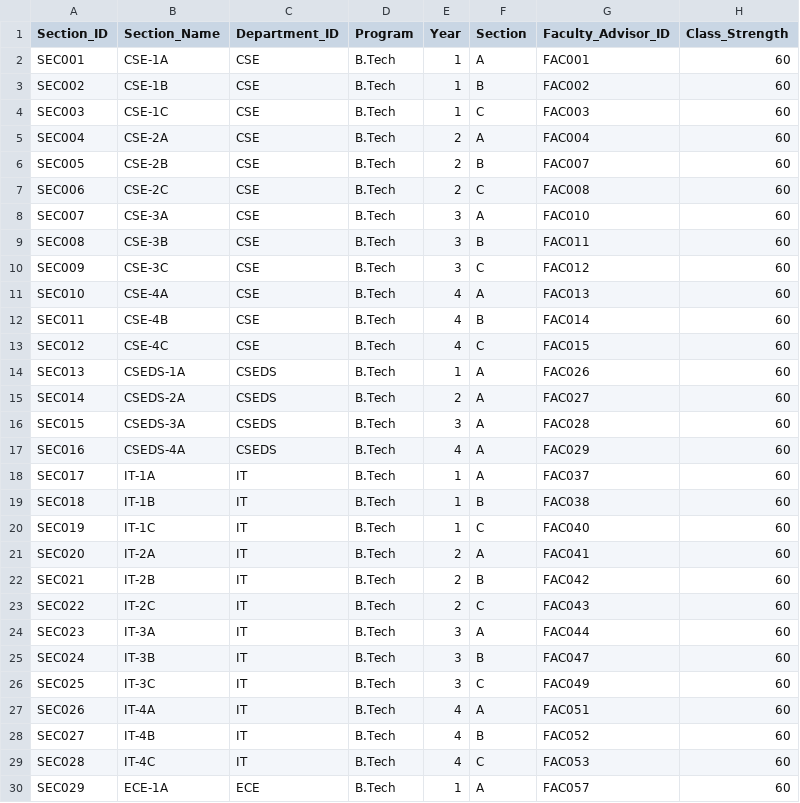
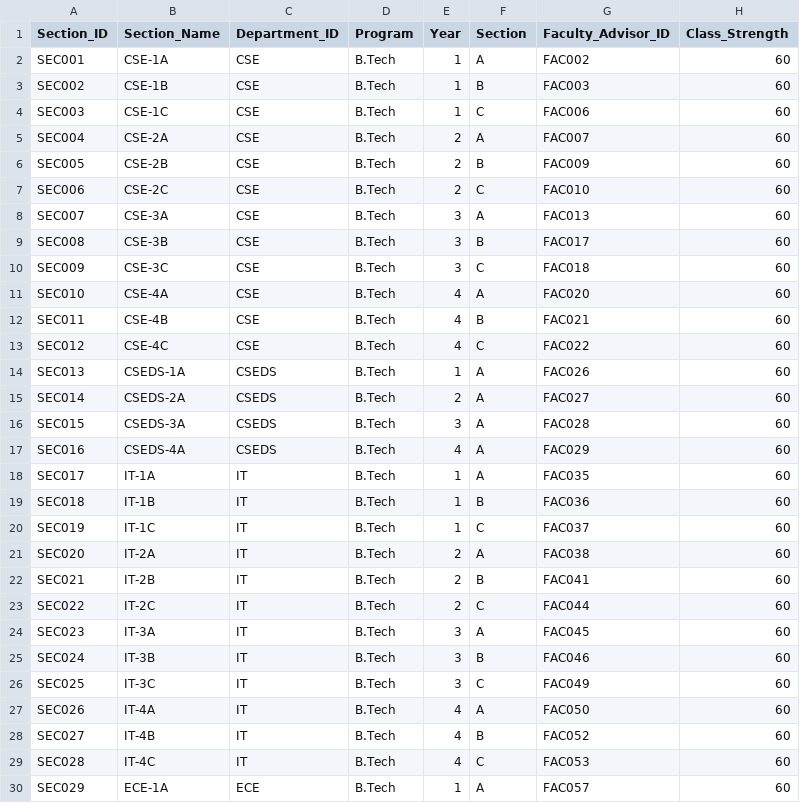
Before and after one commit to ArpitaGuniyal/CampusPilotAI, a CSV file: data/sections.csv, drawn as a sheet; only a part is shown; the diff covers the shown part only.

```diff
--- a/data/sections.csv
+++ b/data/sections.csv
@@ -1,14 +1,14 @@
 Section_ID,Section_Name,Department_ID,Program,Year,Section,Faculty_Advisor_ID,Class_Strength
-SEC001,CSE-1A,CSE,B.Tech,1,A,FAC001,60
-SEC002,CSE-1B,CSE,B.Tech,1,B,FAC002,60
-SEC003,CSE-1C,CSE,B.Tech,1,C,FAC003,60
-SEC004,CSE-2A,CSE,B.Tech,2,A,FAC004,60
-SEC005,CSE-2B,CSE,B.Tech,2,B,FAC007,60
-SEC006,CSE-2C,CSE,B.Tech,2,C,FAC008,60
-SEC007,CSE-3A,CSE,B.Tech,3,A,FAC010,60
-SEC008,CSE-3B,CSE,B.Tech,3,B,FAC011,60
-SEC009,CSE-3C,CSE,B.Tech,3,C,FAC012,60
-SEC010,CSE-4A,CSE,B.Tech,4,A,FAC013,60
-SEC011,CSE-4B,CSE,B.Tech,4,B,FAC014,60
-SEC012,CSE-4C,CSE,B.Tech,4,C,FAC015,60
+SEC001,CSE-1A,CSE,B.Tech,1,A,FAC002,60
+SEC002,CSE-1B,CSE,B.Tech,1,B,FAC003,60
+SEC003,CSE-1C,CSE,B.Tech,1,C,FAC006,60
+SEC004,CSE-2A,CSE,B.Tech,2,A,FAC007,60
+SEC005,CSE-2B,CSE,B.Tech,2,B,FAC009,60
+SEC006,CSE-2C,CSE,B.Tech,2,C,FAC010,60
+SEC007,CSE-3A,CSE,B.Tech,3,A,FAC013,60
+SEC008,CSE-3B,CSE,B.Tech,3,B,FAC017,60
+SEC009,CSE-3C,CSE,B.Tech,3,C,FAC018,60
+SEC010,CSE-4A,CSE,B.Tech,4,A,FAC020,60
+SEC011,CSE-4B,CSE,B.Tech,4,B,FAC021,60
+SEC012,CSE-4C,CSE,B.Tech,4,C,FAC022,60
 SEC013,CSEDS-1A,CSEDS,B.Tech,1,A,FAC026,60
@@ -17,12 +17,12 @@ SEC015,CSEDS-3A,CSEDS,B.Tech,3,A,FAC028,60
 SEC016,CSEDS-4A,CSEDS,B.Tech,4,A,FAC029,60
-SEC017,IT-1A,IT,B.Tech,1,A,FAC037,60
-SEC018,IT-1B,IT,B.Tech,1,B,FAC038,60
-SEC019,IT-1C,IT,B.Tech,1,C,FAC040,60
-SEC020,IT-2A,IT,B.Tech,2,A,FAC041,60
-SEC021,IT-2B,IT,B.Tech,2,B,FAC042,60
-SEC022,IT-2C,IT,B.Tech,2,C,FAC043,60
-SEC023,IT-3A,IT,B.Tech,3,A,FAC044,60
-SEC024,IT-3B,IT,B.Tech,3,B,FAC047,60
+SEC017,IT-1A,IT,B.Tech,1,A,FAC035,60
+SEC018,IT-1B,IT,B.Tech,1,B,FAC036,60
+SEC019,IT-1C,IT,B.Tech,1,C,FAC037,60
+SEC020,IT-2A,IT,B.Tech,2,A,FAC038,60
+SEC021,IT-2B,IT,B.Tech,2,B,FAC041,60
+SEC022,IT-2C,IT,B.Tech,2,C,FAC044,60
+SEC023,IT-3A,IT,B.Tech,3,A,FAC045,60
+SEC024,IT-3B,IT,B.Tech,3,B,FAC046,60
 SEC025,IT-3C,IT,B.Tech,3,C,FAC049,60
-SEC026,IT-4A,IT,B.Tech,4,A,FAC051,60
+SEC026,IT-4A,IT,B.Tech,4,A,FAC050,60
 SEC027,IT-4B,IT,B.Tech,4,B,FAC052,60
```
Also changed, not shown: 12 edited cells elsewhere in this file, data/departments.csv, data/faculty.csv, 3 other files.
